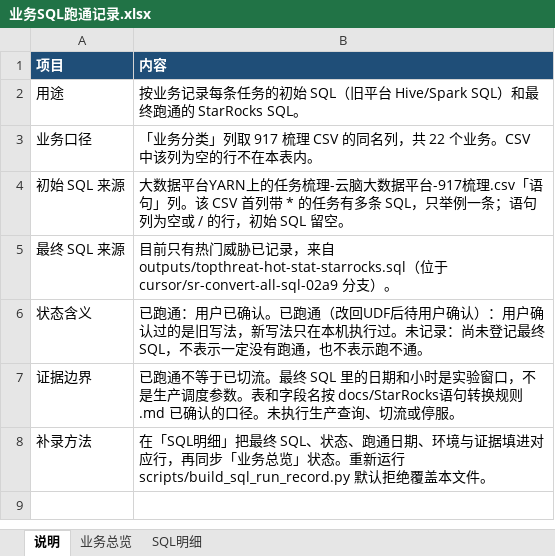
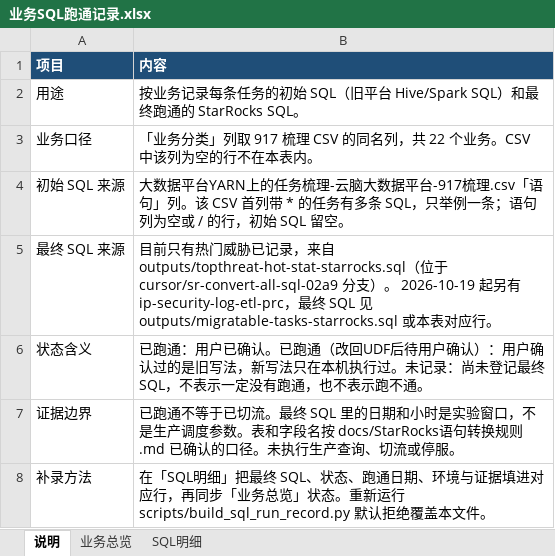
Before and after one commit to removecode/bigdata-platform-immigrant, an Excel workbook: outputs/业务SQL跑通记录.xlsx, sheet 说明, drawn as a sheet; values as stored, in another font and other column widths than the file's, no borders; the diff names each change by its address in the sheet, - before the commit and + after, or states it on an @@ line.

```diff
--- a/outputs/业务SQL跑通记录.xlsx (sheet 说明)
+++ b/outputs/业务SQL跑通记录.xlsx (sheet 说明)
-B5 (内容): …）。
+B5 (内容): …）。 2026-10-19 起另有 ip-security-log-etl-prc，最终 SQL 见 outputs/migratable-tasks-starrocks.sql 或本表对应行。
```
Also changed, not shown: sheet SQL明细, sheet 业务总览, 2 other files.
